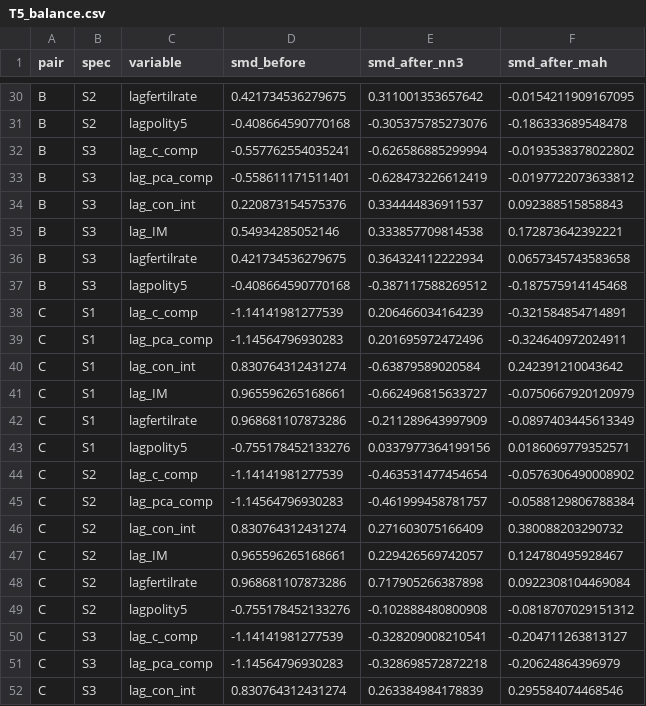
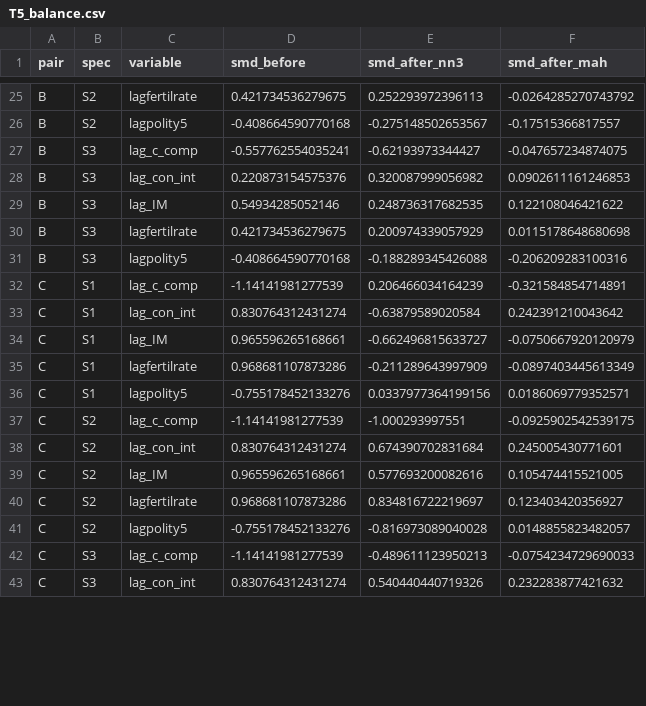
Before and after one commit to ehwilhelm/geloso-wilhelm, a CSV file: Results/version16/appendix_1970-2024/tables/T5_balance.csv, drawn as a sheet; only a part is shown, gaps mark what is left out; the diff covers the shown part only.

```diff
--- a/Results/version16/appendix_1970-2024/tables/T5_balance.csv
+++ b/Results/version16/appendix_1970-2024/tables/T5_balance.csv
@@ -30,11 +25,9 @@
-"B","S2","lagfertilrate",0.421734536279675,0.311001353657642,-0.0154211909167095
-"B","S2","lagpolity5",-0.408664590770168,-0.305375785273076,-0.186333689548478
-"B","S3","lag_c_comp",-0.557762554035241,-0.626586885299994,-0.0193538378022802
-"B","S3","lag_pca_comp",-0.558611171511401,-0.628473226612419,-0.0197722073633812
-"B","S3","lag_con_int",0.220873154575376,0.334444836911537,0.092388515858843
-"B","S3","lag_IM",0.54934285052146,0.333857709814538,0.172873642392221
-"B","S3","lagfertilrate",0.421734536279675,0.364324112222934,0.0657345743583658
-"B","S3","lagpolity5",-0.408664590770168,-0.387117588269512,-0.187575914145468
+"B","S2","lagfertilrate",0.421734536279675,0.252293972396113,-0.0264285270743792
+"B","S2","lagpolity5",-0.408664590770168,-0.275148502653567,-0.17515366817557
+"B","S3","lag_c_comp",-0.557762554035241,-0.62193973344427,-0.047657234874075
+"B","S3","lag_con_int",0.220873154575376,0.320087999056982,0.0902611161246853
+"B","S3","lag_IM",0.54934285052146,0.248736317682535,0.122108046421622
+"B","S3","lagfertilrate",0.421734536279675,0.200974339057929,0.0115178648680698
+"B","S3","lagpolity5",-0.408664590770168,-0.188289345426088,-0.206209283100316
 "C","S1","lag_c_comp",-1.14141981277539,0.206466034164239,-0.321584854714891
-"C","S1","lag_pca_comp",-1.14564796930283,0.201695972472496,-0.324640972024911
 "C","S1","lag_con_int",0.830764312431274,-0.63879589020584,0.242391210043642
@@ -43,10 +36,8 @@
 "C","S1","lagpolity5",-0.755178452133276,0.0337977364199156,0.0186069779352571
-"C","S2","lag_c_comp",-1.14141981277539,-0.463531477454654,-0.0576306490008902
-"C","S2","lag_pca_comp",-1.14564796930283,-0.461999458781757,-0.0588129806788384
-"C","S2","lag_con_int",0.830764312431274,0.271603075166409,0.380088203290732
-"C","S2","lag_IM",0.965596265168661,0.229426569742057,0.124780495928467
-"C","S2","lagfertilrate",0.968681107873286,0.717905266387898,0.0922308104469084
-"C","S2","lagpolity5",-0.755178452133276,-0.102888480800908,-0.0818707029151312
-"C","S3","lag_c_comp",-1.14141981277539,-0.328209008210541,-0.204711263813127
-"C","S3","lag_pca_comp",-1.14564796930283,-0.328698572872218,-0.20624864396979
-"C","S3","lag_con_int",0.830764312431274,0.263384984178839,0.295584074468546
+"C","S2","lag_c_comp",-1.14141981277539,-1.000293997551,-0.0925902542539175
+"C","S2","lag_con_int",0.830764312431274,0.674390702831684,0.245005430771601
+"C","S2","lag_IM",0.965596265168661,0.577693200082616,0.105474415521005
+"C","S2","lagfertilrate",0.968681107873286,0.834816722219697,0.123403420356927
+"C","S2","lagpolity5",-0.755178452133276,-0.816973089040028,0.0148855823482057
+"C","S3","lag_c_comp",-1.14141981277539,-0.489611123950213,-0.0754234729690033
+"C","S3","lag_con_int",0.830764312431274,0.540440440719326,0.232283877421632
```
Also changed, not shown: 8 removed rows and 52 edited cells elsewhere in this file, Results/version16/appendix_1970-2024/tables/D2_correlations.csv, Results/version16/appendix_1970-2024/tables/D3_selection_logit.csv, 25 other files.
